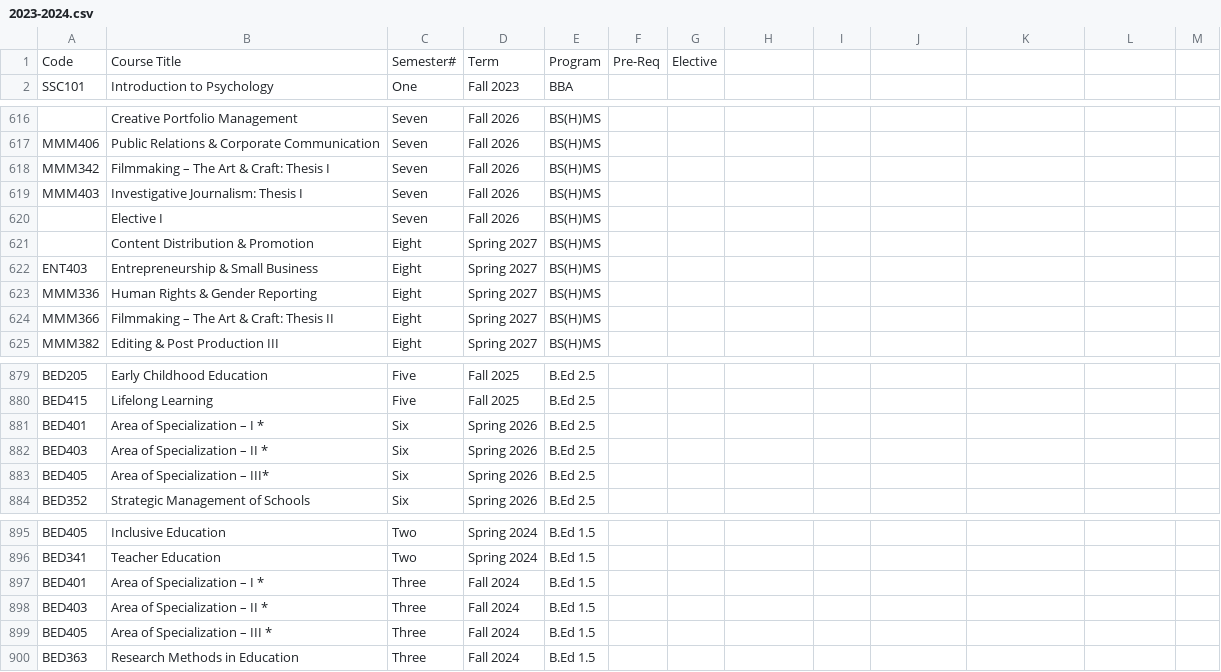
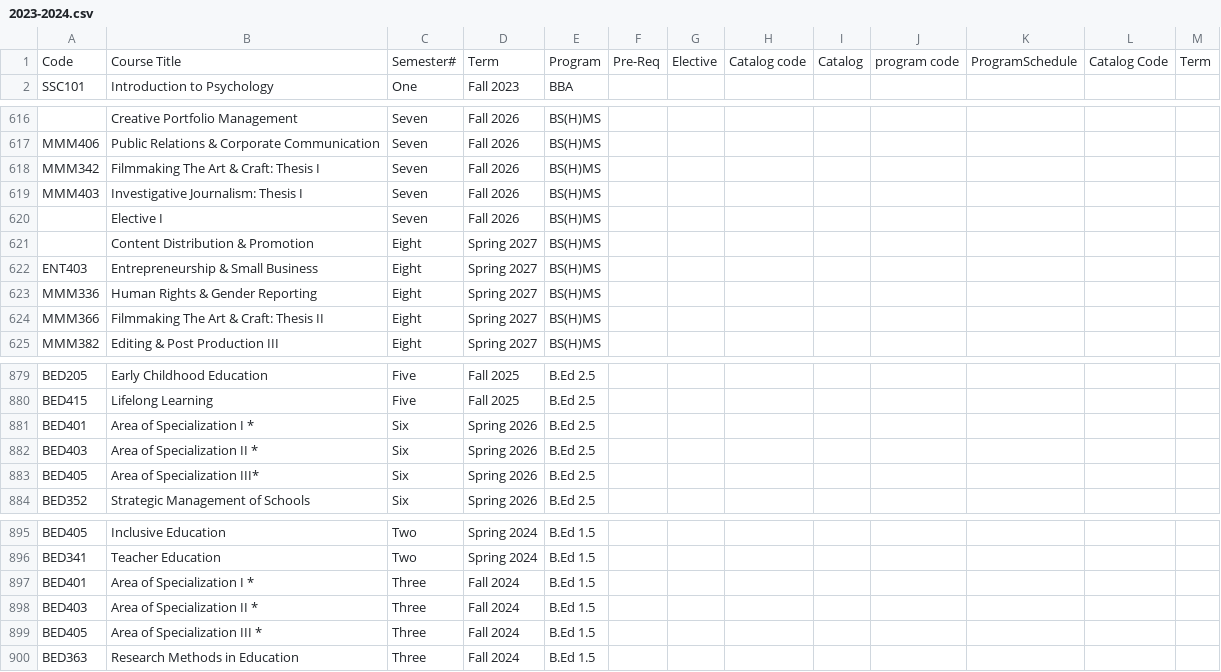
Before and after one commit to FahadHassan315/student-data-report, a CSV file: 2023-2024.csv, drawn as a sheet; only a part is shown, gaps mark what is left out; the diff names each change by its address in the sheet, - before the commit and + after, or states it on an @@ line.

Commit message:
Update 2023-2024.csv

```diff
--- a/2023-2024.csv
+++ b/2023-2024.csv
-H1: (empty)
+H1: Catalog code
-I1: (empty)
+I1: Catalog
-J1: (empty)
+J1: program code
-K1: (empty)
+K1: ProgramSchedule
-L1: (empty)
+L1: Catalog Code
-M1: (empty)
+M1: Term
-B618: Filmmaking – The Art & Craft: Thesis I
+B618: Filmmaking The Art & Craft: Thesis I
-B624: Filmmaking – The Art & Craft: Thesis II
+B624: Filmmaking The Art & Craft: Thesis II
-B881: Area of Specialization – I *
+B881: Area of Specialization I *
-B882: Area of Specialization – II *
+B882: Area of Specialization II *
-B883: Area of Specialization – III*
+B883: Area of Specialization III*
-B897: Area of Specialization – I *
+B897: Area of Specialization I *
-B898: Area of Specialization – II *
+B898: Area of Specialization II *
-B899: Area of Specialization – III *
+B899: Area of Specialization III *
```
